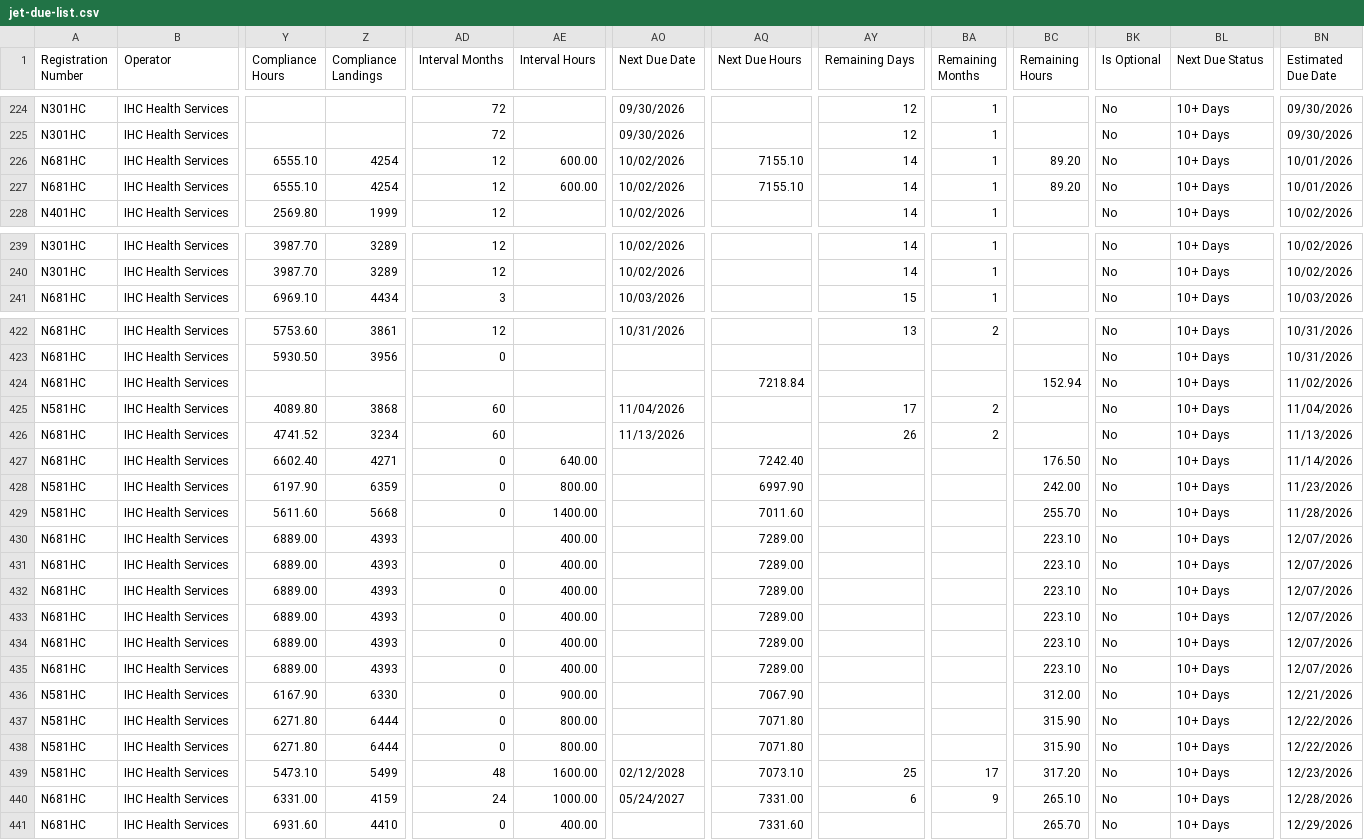
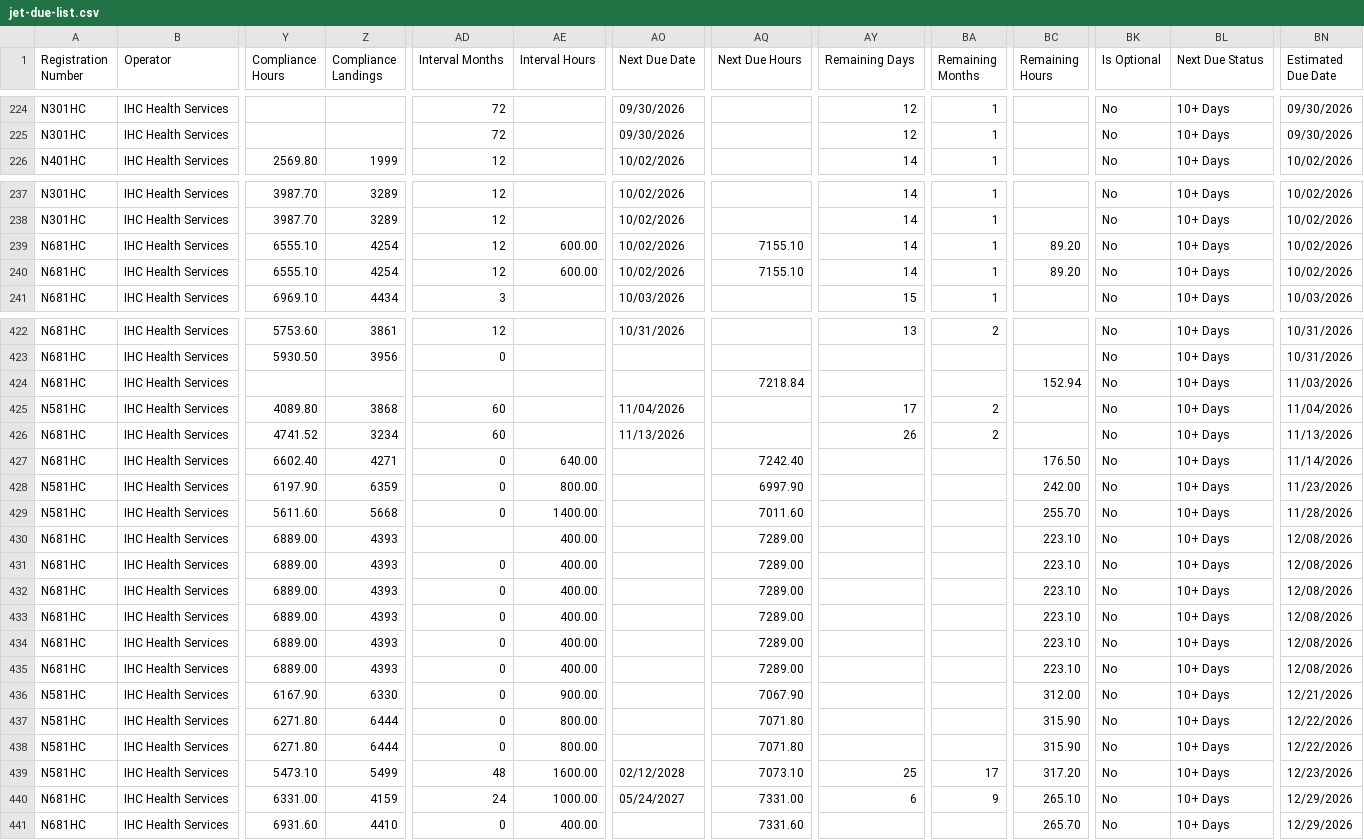
Before and after one commit to natehorst240-sketch/Jet-Dashboard, a CSV file: data/jet-due-list.csv, drawn as a sheet; only a part is shown, gaps mark what is left out; removed rows and columns are numbered as before the commit, all else as after; rows hold the shown columns only; the diff covers the shown part only; the diff names each change by its address in the sheet, - before the commit and + after, or states it on an @@ line.

```diff
--- a/data/jet-due-list.csv
+++ b/data/jet-due-list.csv
-row 226: N681HC | IHC Health Services | 6555.10 | 4254 | 12 | 600.00 | 10/02/2026 | 7155.10 | 14 | 1 | 89.20 | No | 10+ Days | 10/01/2026
-row 227: N681HC | IHC Health Services | 6555.10 | 4254 | 12 | 600.00 | 10/02/2026 | 7155.10 | 14 | 1 | 89.20 | No | 10+ Days | 10/01/2026
+row 239: N681HC | IHC Health Services | 6555.10 | 4254 | 12 | 600.00 | 10/02/2026 | 7155.10 | 14 | 1 | 89.20 | No | 10+ Days | 10/02/2026
+row 240: N681HC | IHC Health Services | 6555.10 | 4254 | 12 | 600.00 | 10/02/2026 | 7155.10 | 14 | 1 | 89.20 | No | 10+ Days | 10/02/2026
-BN424 (Estimated Due Date): 11/02/2026
+BN424 (Estimated Due Date): 11/03/2026
-BN430:BN435 (Estimated Due Date): 12/07/2026
+BN430:BN435 (Estimated Due Date): 12/08/2026
-BN440 (Estimated Due Date): 12/28/2026
+BN440 (Estimated Due Date): 12/29/2026
```
Also changed, not shown: 4 edited cells elsewhere in this file.
